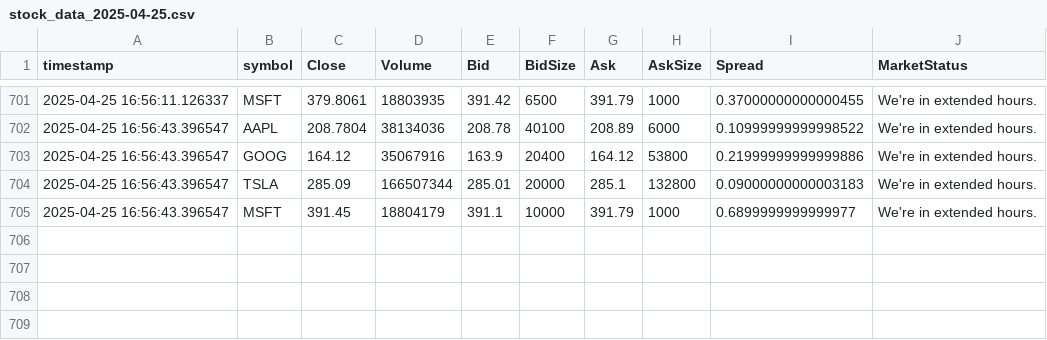
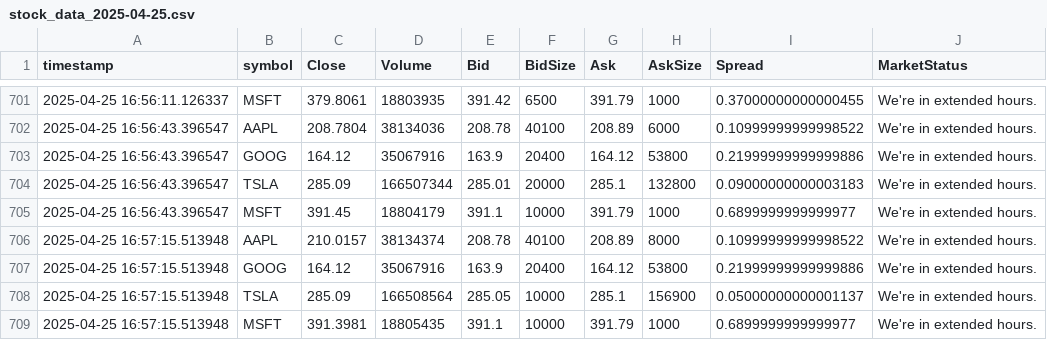
Before and after one commit to jd-sterren/trading_investments, a CSV file: data/stock_data_2025-04-25.csv, drawn as a sheet; only a part is shown, gaps mark what is left out; the diff names each change by its address in the sheet, - before the commit and + after, or states it on an @@ line.

Commit message:
Updated stock_data_2025-04-25.csv with new data

```diff
--- a/data/stock_data_2025-04-25.csv
+++ b/data/stock_data_2025-04-25.csv
+row 706: 2025-04-25 16:57:15.513948 | AAPL | 210.0157 | 38134374 | 208.78 | 40100 | 208.89 | 8000 | 0.10999999999998522 | We're in extended hours.
+row 707: 2025-04-25 16:57:15.513948 | GOOG | 164.12 | 35067916 | 163.9 | 20400 | 164.12 | 53800 | 0.21999999999999886 | We're in extended hours.
+row 708: 2025-04-25 16:57:15.513948 | TSLA | 285.09 | 166508564 | 285.05 | 10000 | 285.1 | 156900 | 0.05000000000001137 | We're in extended hours.
+row 709: 2025-04-25 16:57:15.513948 | MSFT | 391.3981 | 18805435 | 391.1 | 10000 | 391.79 | 1000 | 0.6899999999999977 | We're in extended hours.
```
